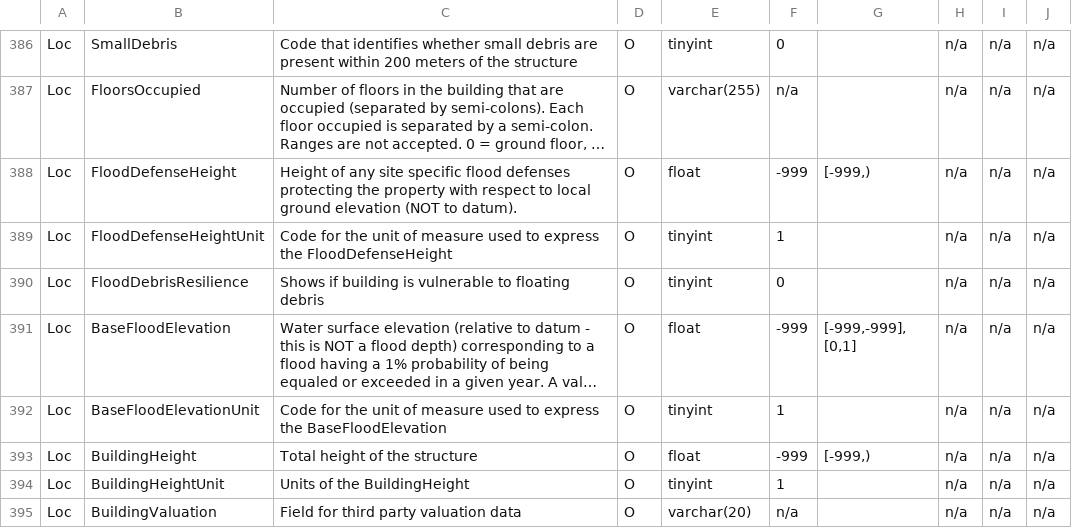
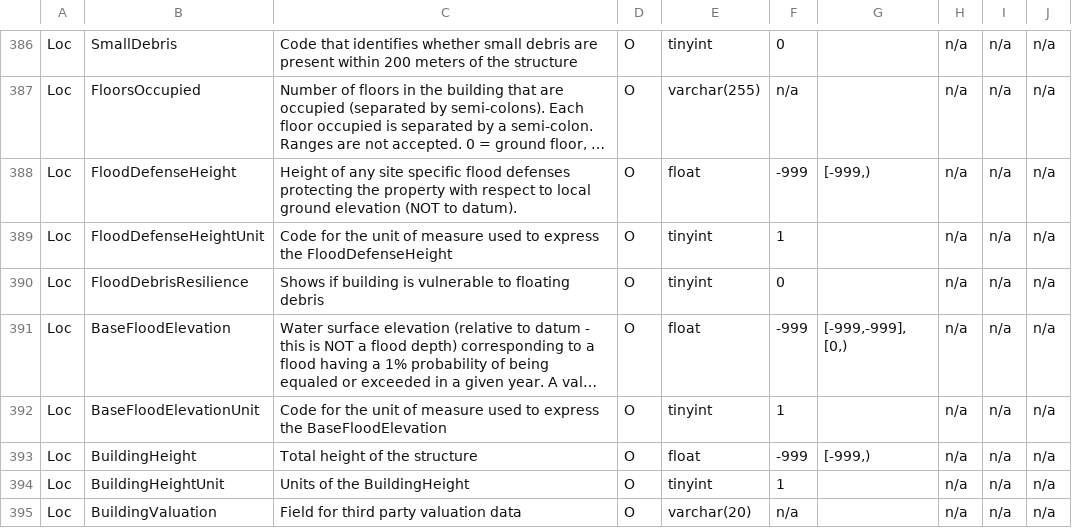
Before and after one commit to OasisLMF/ODS_OpenExposureData, a CSV file: OpenExposureData/OEDInputFields.csv, drawn as a sheet; only a part is shown, gaps mark what is left out; long unchanged cells end in …; the diff names each change by its address in the sheet, - before the commit and + after, or states it on an @@ line.

Commit message:
#225 updated valid value range for BaseFloodElevation

```diff
--- a/OpenExposureData/OEDInputFields.csv
+++ b/OpenExposureData/OEDInputFields.csv
-G391: [-999,-999], [0,1]
+G391: [-999,-999], [0,)
```
